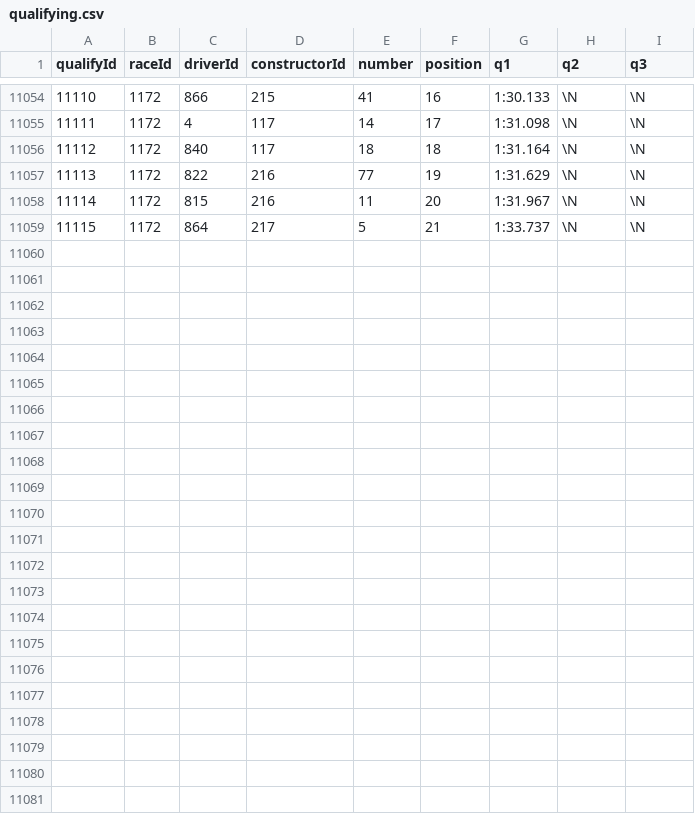
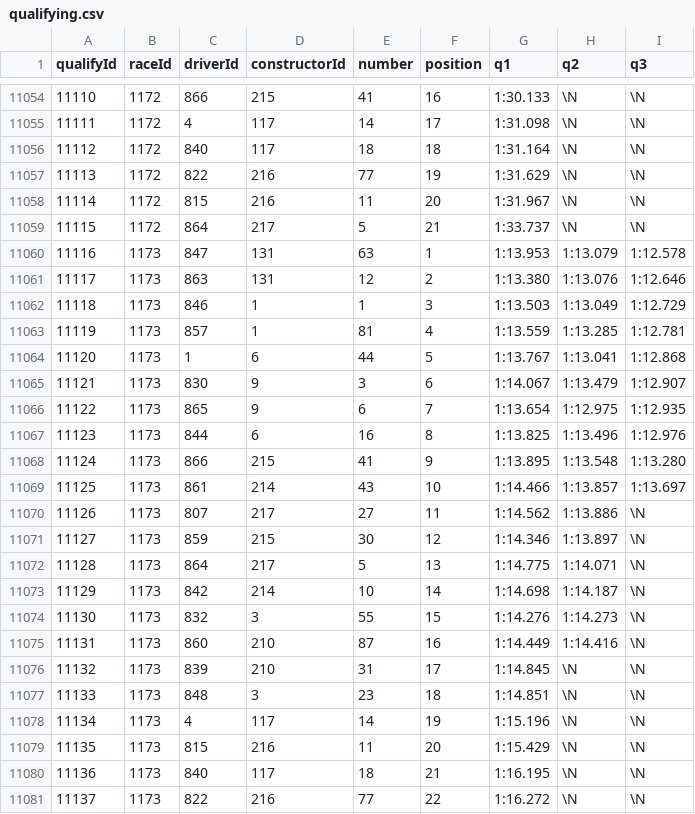
Before and after one commit to IsmaelSandoval78/paddockintel-dashboard, a CSV file: data/raw/qualifying.csv, drawn as a sheet; only a part is shown, gaps mark what is left out; the diff names each change by its address in the sheet, - before the commit and + after, or states it on an @@ line.

```diff
--- a/data/raw/qualifying.csv
+++ b/data/raw/qualifying.csv
+row 11060: 11116 | 1173 | 847 | 131 | 63 | 1 | 1:13.953 | 1:13.079 | 1:12.578
+row 11061: 11117 | 1173 | 863 | 131 | 12 | 2 | 1:13.380 | 1:13.076 | 1:12.646
+row 11062: 11118 | 1173 | 846 | 1 | 1 | 3 | 1:13.503 | 1:13.049 | 1:12.729
+row 11063: 11119 | 1173 | 857 | 1 | 81 | 4 | 1:13.559 | 1:13.285 | 1:12.781
+row 11064: 11120 | 1173 | 1 | 6 | 44 | 5 | 1:13.767 | 1:13.041 | 1:12.868
+row 11065: 11121 | 1173 | 830 | 9 | 3 | 6 | 1:14.067 | 1:13.479 | 1:12.907
+row 11066: 11122 | 1173 | 865 | 9 | 6 | 7 | 1:13.654 | 1:12.975 | 1:12.935
+row 11067: 11123 | 1173 | 844 | 6 | 16 | 8 | 1:13.825 | 1:13.496 | 1:12.976
+row 11068: 11124 | 1173 | 866 | 215 | 41 | 9 | 1:13.895 | 1:13.548 | 1:13.280
+row 11069: 11125 | 1173 | 861 | 214 | 43 | 10 | 1:14.466 | 1:13.857 | 1:13.697
+row 11070: 11126 | 1173 | 807 | 217 | 27 | 11 | 1:14.562 | 1:13.886 | \N
+row 11071: 11127 | 1173 | 859 | 215 | 30 | 12 | 1:14.346 | 1:13.897 | \N
+row 11072: 11128 | 1173 | 864 | 217 | 5 | 13 | 1:14.775 | 1:14.071 | \N
+row 11073: 11129 | 1173 | 842 | 214 | 10 | 14 | 1:14.698 | 1:14.187 | \N
+row 11074: 11130 | 1173 | 832 | 3 | 55 | 15 | 1:14.276 | 1:14.273 | \N
+row 11075: 11131 | 1173 | 860 | 210 | 87 | 16 | 1:14.449 | 1:14.416 | \N
+row 11076: 11132 | 1173 | 839 | 210 | 31 | 17 | 1:14.845 | \N | \N
+row 11077: 11133 | 1173 | 848 | 3 | 23 | 18 | 1:14.851 | \N | \N
+row 11078: 11134 | 1173 | 4 | 117 | 14 | 19 | 1:15.196 | \N | \N
+row 11079: 11135 | 1173 | 815 | 216 | 11 | 20 | 1:15.429 | \N | \N
+row 11080: 11136 | 1173 | 840 | 117 | 18 | 21 | 1:16.195 | \N | \N
+row 11081: 11137 | 1173 | 822 | 216 | 77 | 22 | 1:16.272 | \N | \N
```
Also changed, not shown: data/raw/constructor_results.csv, data/raw/constructor_standings.csv, 4 other files.
